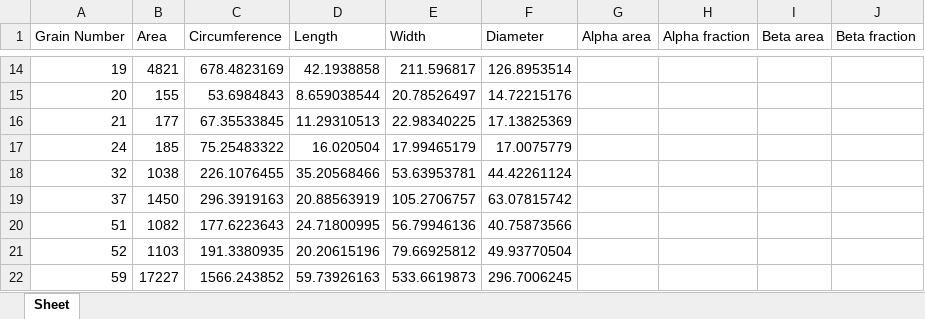
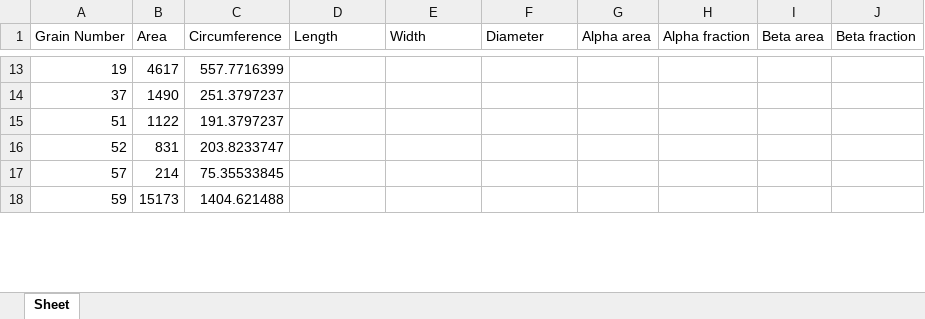
Before and after one commit to Walker-Xin/IHPC-Microstructure-Analysis, an Excel workbook: Data/data_MIPAR_FFT.xlsx, sheet Sheet, drawn as a sheet; only a part is shown, gaps mark what is left out; values as stored, in another font and other column widths than the file's, no borders; removed rows and columns are numbered as before the commit, all else as after; the diff covers the shown part only; the diff names each change by its address in the sheet, - before the commit and + after, or states it on an @@ line.

```diff
--- a/Data/data_MIPAR_FFT.xlsx (sheet Sheet)
+++ b/Data/data_MIPAR_FFT.xlsx (sheet Sheet)
-B13 (Area): 4821
+B13 (Area): 4617
-C13 (Circumference): 678.4823169
+C13 (Circumference): 557.7716399
-D13 (Length): 42.1938858
+D13 (Length): (empty)
-E13 (Width): 211.596817
+E13 (Width): (empty)
-F13 (Diameter): 126.8953514
+F13 (Diameter): (empty)
-row 15: 20 | 155 | 53.6984843 | 8.659038544 | 20.78526497 | 14.72215176
-row 16: 21 | 177 | 67.35533845 | 11.29310513 | 22.98340225 | 17.13825369
-row 17: 24 | 185 | 75.25483322 | 16.020504 | 17.99465179 | 17.0075779
-row 18: 32 | 1038 | 226.1076455 | 35.20568466 | 53.63953781 | 44.42261124
-B14 (Area): 1450
+B14 (Area): 1490
-C14 (Circumference): 296.3919163
+C14 (Circumference): 251.3797237
-D14 (Length): 20.88563919
+D14 (Length): (empty)
-E14 (Width): 105.2706757
+E14 (Width): (empty)
-F14 (Diameter): 63.07815742
+F14 (Diameter): (empty)
-B15 (Area): 1082
+B15 (Area): 1122
-C15 (Circumference): 177.6223643
+C15 (Circumference): 191.3797237
-D15 (Length): 24.71800995
+D15 (Length): (empty)
-E15 (Width): 56.79946136
+E15 (Width): (empty)
-F15 (Diameter): 40.75873566
+F15 (Diameter): (empty)
-B16 (Area): 1103
+B16 (Area): 831
-C16 (Circumference): 191.3380935
+C16 (Circumference): 203.8233747
-D16 (Length): 20.20615196
+D16 (Length): (empty)
-E16 (Width): 79.66925812
+E16 (Width): (empty)
-F16 (Diameter): 49.93770504
+F16 (Diameter): (empty)
+row 17: 57 | 214 | 75.35533845
-B18 (Area): 17227
+B18 (Area): 15173
-C18 (Circumference): 1566.243852
+C18 (Circumference): 1404.621488
-D18 (Length): 59.73926163
+D18 (Length): (empty)
-E18 (Width): 533.6619873
+E18 (Width): (empty)
-F18 (Diameter): 296.7006245
+F18 (Diameter): (empty)
```
Also changed, not shown: 44 added rows, 27 removed rows and 414 edited cells elsewhere in this sheet, Data/data_IHPC_FFT.xlsx, Data/data_IHPC_otsu.xlsx, 6 other files.
